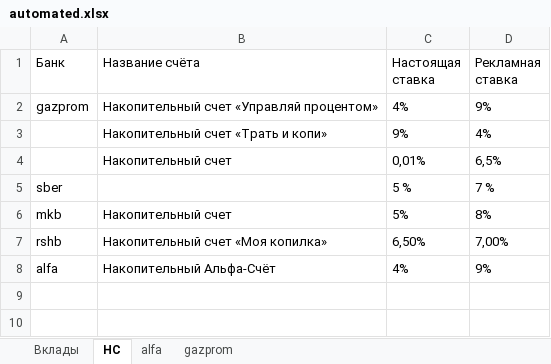
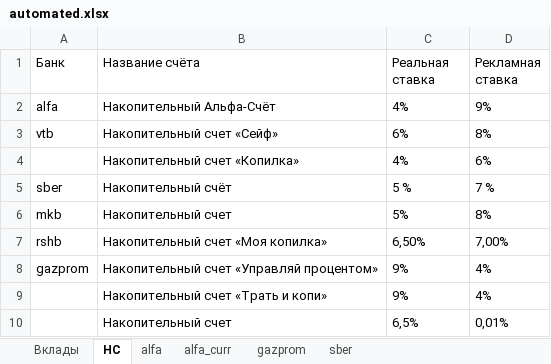
Before and after one commit to timiking5/parsing, an Excel workbook: automated.xlsx, sheet НС, drawn as a sheet; values as stored, in another font and other column widths than the file's, no borders; removed rows and columns are numbered as before the commit, all else as after; the diff names each change by its address in the sheet, - before the commit and + after, or states it on an @@ line.

```diff
--- a/automated.xlsx (sheet НС)
+++ b/automated.xlsx (sheet НС)
+sheet tab: alfa_curr
+sheet tab: sber
-C1: Настоящая ставка
+C1: Реальная ставка
-A2 (Банк): gazprom
+A2 (Банк): alfa
-B2 (Название счёта): Накопительный счет «Управляй процентом»
+B2 (Название счёта): Накопительный Альфа-Счёт
-row 4:  | Накопительный счет | 0,01% | 6,5%
+row 3: vtb | Накопительный счет «Сейф» | 6% | 8%
+row 4:  | Накопительный счет «Копилка» | 4% | 6%
-B5 (Название счёта): (empty)
+B5 (Название счёта): Накопительный счёт
-row 8: alfa | Накопительный Альфа-Счёт | 4% | 9%
+row 8: gazprom | Накопительный счет «Управляй процентом» | 9% | 4%
@@ row 3 moved to row 9: Накопительный счет «Трать и копи» @@
+row 10:  | Накопительный счет | 6,5% | 0,01%
```
Also changed, not shown: sheet gazprom, sheet alfa, sheet Вклады, final_versions/testing.xlsx, 9 other files.
